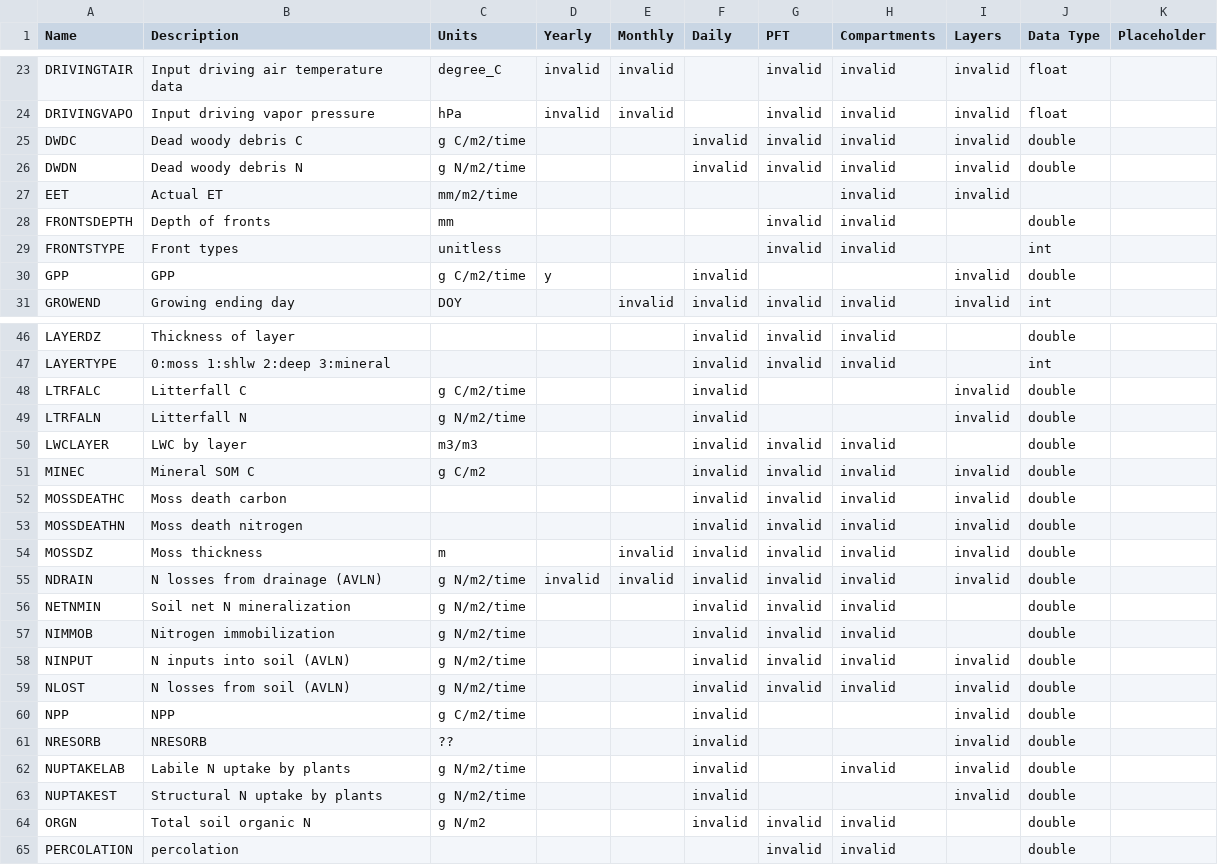
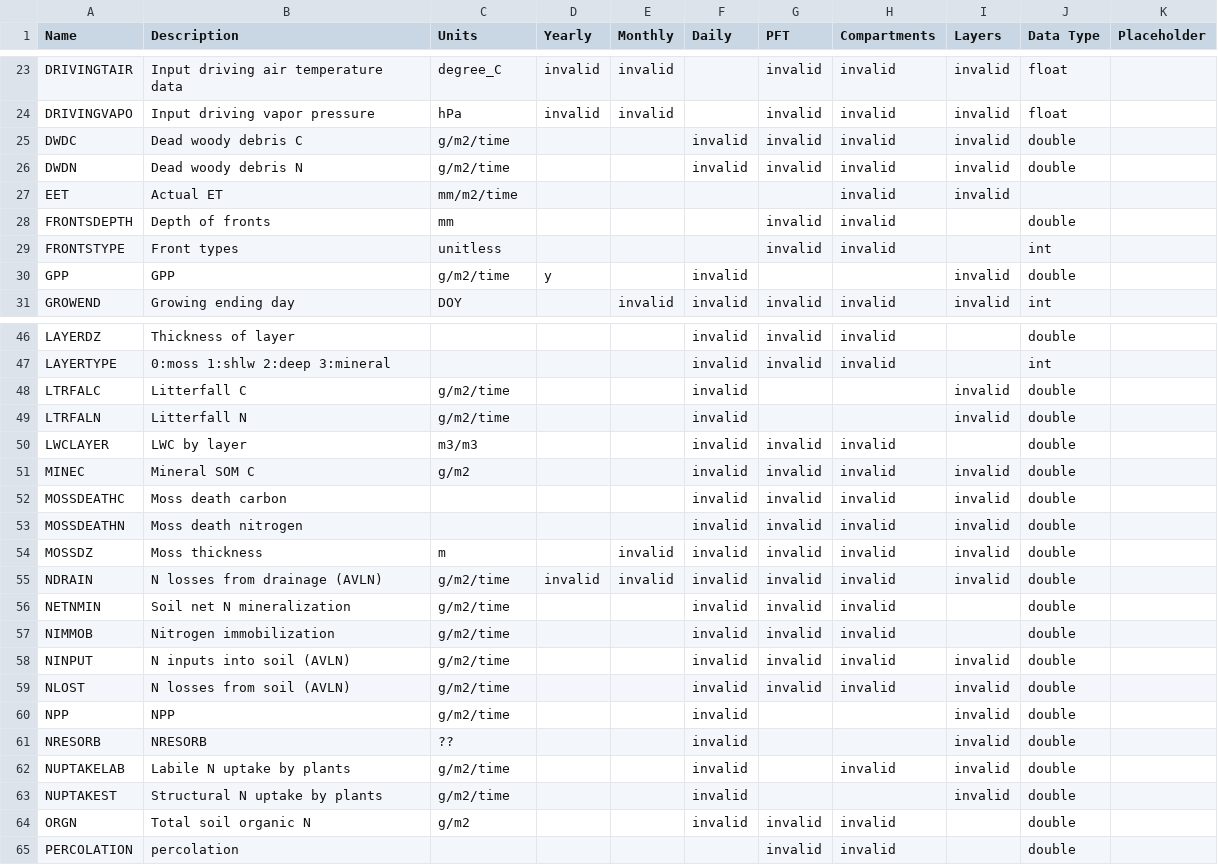
Before and after one commit to uaf-arctic-eco-modeling/dvm-dos-tem, a CSV file: config/output_spec.csv, drawn as a sheet; only a part is shown, gaps mark what is left out; the diff covers the shown part only.

Commit message:
Change units in output_spec.csv file to remove N and C which were used erroneously.

```diff
--- a/config/output_spec.csv
+++ b/config/output_spec.csv
@@ -24,4 +24,4 @@ DRIVINGTAIR,Input driving air temperature data,degree_C,invalid,invalid,,invalid
 DRIVINGVAPO,Input driving vapor pressure,hPa,invalid,invalid,,invalid,invalid,invalid,float,
-DWDC,Dead woody debris C,g C/m2/time,,,invalid,invalid,invalid,invalid,double,
-DWDN,Dead woody debris N,g N/m2/time,,,invalid,invalid,invalid,invalid,double,
+DWDC,Dead woody debris C,g/m2/time,,,invalid,invalid,invalid,invalid,double,
+DWDN,Dead woody debris N,g/m2/time,,,invalid,invalid,invalid,invalid,double,
 EET,Actual ET,mm/m2/time,,,,,invalid,invalid,
@@ -29,3 +29,3 @@ FRONTSDEPTH,Depth of fronts,mm,,,,invalid,invalid,,double,
 FRONTSTYPE,Front types,unitless,,,,invalid,invalid,,int,
-GPP,GPP,g C/m2/time,y,,invalid,,,invalid,double,
+GPP,GPP,g/m2/time,y,,invalid,,,invalid,double,
 GROWEND,Growing ending day,DOY,,invalid,invalid,invalid,invalid,invalid,int,
@@ -47,6 +47,6 @@ LAYERDZ,Thickness of layer,,,,invalid,invalid,invalid,,double,
 LAYERTYPE,0:moss 1:shlw 2:deep 3:mineral,,,,invalid,invalid,invalid,,int,
-LTRFALC,Litterfall C,g C/m2/time,,,invalid,,,invalid,double,
-LTRFALN,Litterfall N,g N/m2/time,,,invalid,,,invalid,double,
+LTRFALC,Litterfall C,g/m2/time,,,invalid,,,invalid,double,
+LTRFALN,Litterfall N,g/m2/time,,,invalid,,,invalid,double,
 LWCLAYER,LWC by layer,m3/m3,,,invalid,invalid,invalid,,double,
-MINEC,Mineral SOM C,g C/m2,,,invalid,invalid,invalid,invalid,double,
+MINEC,Mineral SOM C,g/m2,,,invalid,invalid,invalid,invalid,double,
 MOSSDEATHC,Moss death carbon,,,,invalid,invalid,invalid,invalid,double,
@@ -54,12 +54,12 @@ MOSSDEATHN,Moss death nitrogen,,,,invalid,invalid,invalid,invalid,double,
 MOSSDZ,Moss thickness,m,,invalid,invalid,invalid,invalid,invalid,double,
-NDRAIN,N losses from drainage (AVLN),g N/m2/time,invalid,invalid,invalid,invalid,invalid,invalid,double,
-NETNMIN,Soil net N mineralization,g N/m2/time,,,invalid,invalid,invalid,,double,
-NIMMOB,Nitrogen immobilization,g N/m2/time,,,invalid,invalid,invalid,,double,
-NINPUT,N inputs into soil (AVLN),g N/m2/time,,,invalid,invalid,invalid,invalid,double,
-NLOST,N losses from soil (AVLN),g N/m2/time,,,invalid,invalid,invalid,invalid,double,
-NPP,NPP,g C/m2/time,,,invalid,,,invalid,double,
+NDRAIN,N losses from drainage (AVLN),g/m2/time,invalid,invalid,invalid,invalid,invalid,invalid,double,
+NETNMIN,Soil net N mineralization,g/m2/time,,,invalid,invalid,invalid,,double,
+NIMMOB,Nitrogen immobilization,g/m2/time,,,invalid,invalid,invalid,,double,
+NINPUT,N inputs into soil (AVLN),g/m2/time,,,invalid,invalid,invalid,invalid,double,
+NLOST,N losses from soil (AVLN),g/m2/time,,,invalid,invalid,invalid,invalid,double,
+NPP,NPP,g/m2/time,,,invalid,,,invalid,double,
 NRESORB,NRESORB,??,,,invalid,,,invalid,double,
-NUPTAKELAB,Labile N uptake by plants,g N/m2/time,,,invalid,,invalid,invalid,double,
-NUPTAKEST,Structural N uptake by plants,g N/m2/time,,,invalid,,,invalid,double,
-ORGN,Total soil organic N,g N/m2,,,invalid,invalid,invalid,,double,
+NUPTAKELAB,Labile N uptake by plants,g/m2/time,,,invalid,,invalid,invalid,double,
+NUPTAKEST,Structural N uptake by plants,g/m2/time,,,invalid,,,invalid,double,
+ORGN,Total soil organic N,g/m2,,,invalid,invalid,invalid,,double,
 PERCOLATION,percolation,,,,,invalid,invalid,,double,
```
Also changed, not shown: 28 edited cells elsewhere in this file.
